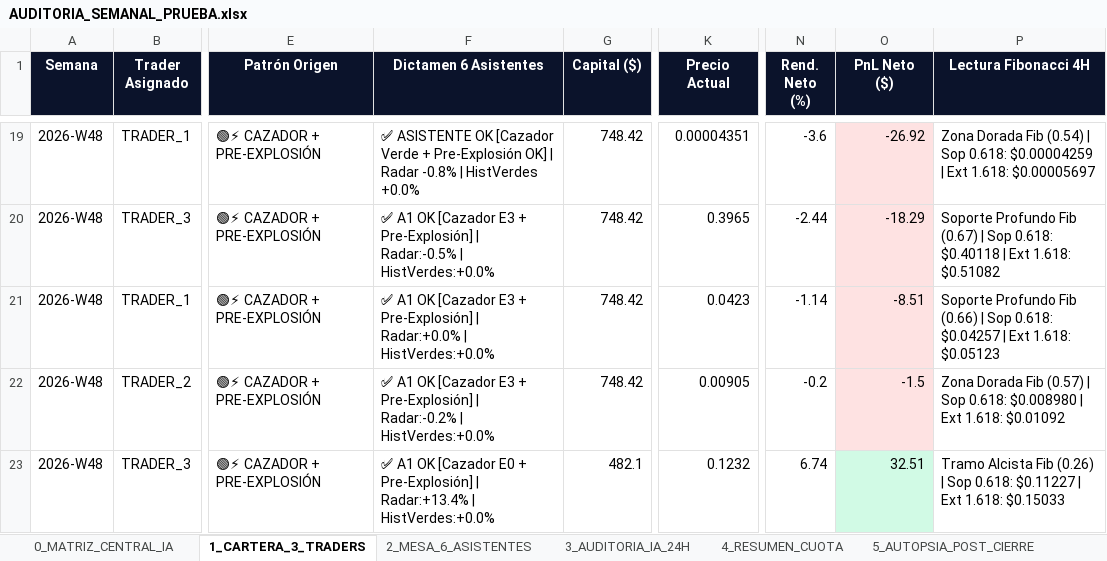
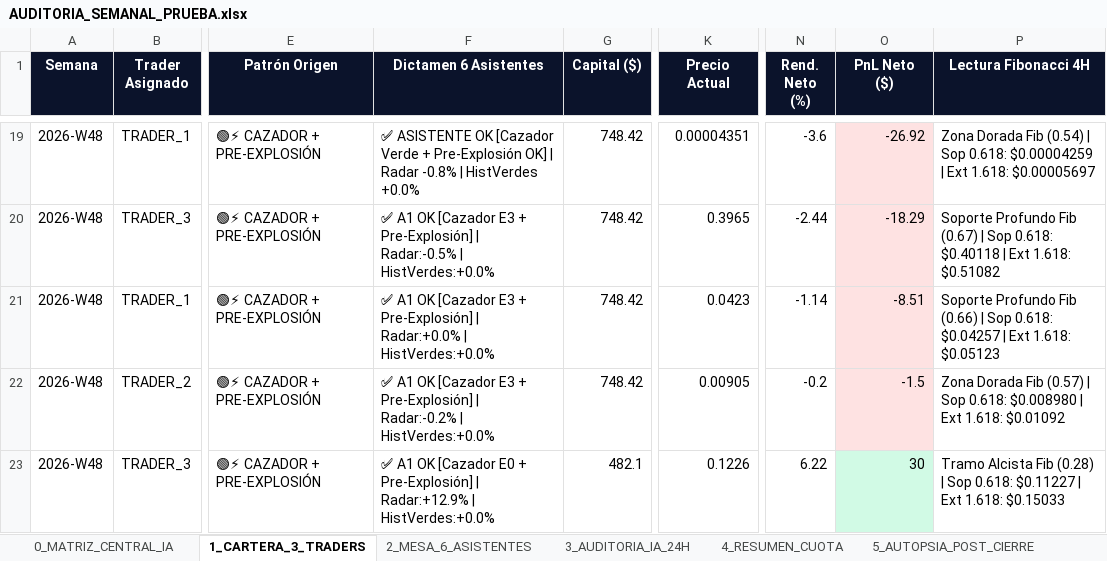
Before and after one commit to kjanoto-coder/panel-cripto, an Excel workbook: AUDITORIA_SEMANAL_PRUEBA.xlsx, sheet 1_CARTERA_3_TRADERS, drawn as a sheet; only a part is shown, gaps mark what is left out; values as stored, in another font and other column widths than the file's, no borders; the diff names each change by its address in the sheet, - before the commit and + after, or states it on an @@ line.

```diff
--- a/AUDITORIA_SEMANAL_PRUEBA.xlsx (sheet 1_CARTERA_3_TRADERS)
+++ b/AUDITORIA_SEMANAL_PRUEBA.xlsx (sheet 1_CARTERA_3_TRADERS)
-F23 (Dictamen 6 Asistentes): …Pre-Explosión] | Radar:+13.4% | HistVerdes:+0.0%
+F23 (Dictamen 6 Asistentes): …Pre-Explosión] | Radar:+12.9% | HistVerdes:+0.0%
-K23 (Precio Actual): 0.1232
+K23 (Precio Actual): 0.1226
-N23 (Rend. Neto (%)): 6.74
+N23 (Rend. Neto (%)): 6.22
-O23 (PnL Neto ($)): 32.51
+O23 (PnL Neto ($)): 30
-P23 (Lectura Fibonacci 4H): …Alcista Fib (0.26) | Sop…
+P23 (Lectura Fibonacci 4H): …Alcista Fib (0.28) | Sop…
```
Also changed, not shown: sheet 0_MATRIZ_CENTRAL_IA, sheet 2_MESA_6_ASISTENTES, sheet 3_AUDITORIA_IA_24H, sheet 4_RESUMEN_CUOTA, sheet 6_EVOLUCION_CEREBRO_IA, 3 other files.
